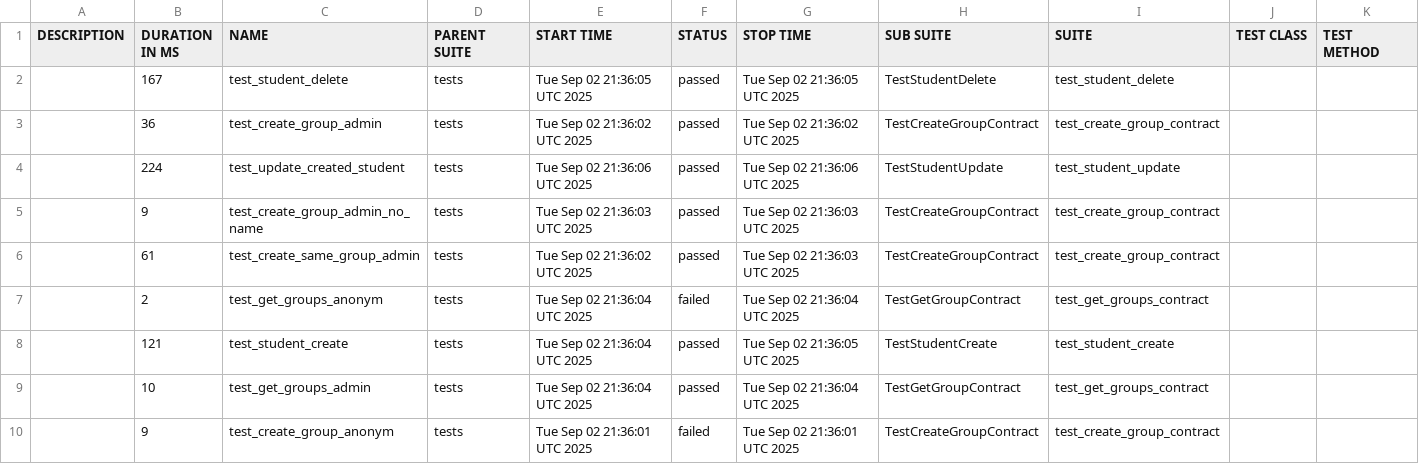
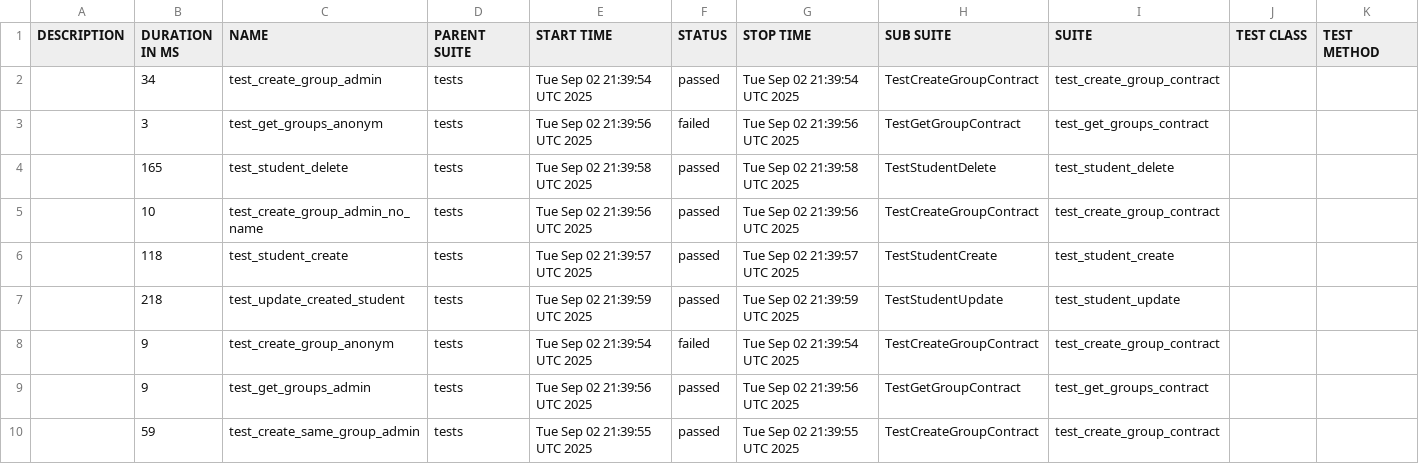
Before and after one commit to VladislavBarsukov/Back_API, a CSV file: data/suites.csv, drawn as a sheet.

```diff
--- a/data/suites.csv
+++ b/data/suites.csv
@@ -1,10 +1,10 @@
 "DESCRIPTION","DURATION IN MS","NAME","PARENT SUITE","START TIME","STATUS","STOP TIME","SUB SUITE","SUITE","TEST CLASS","TEST METHOD"
-"","167","test_student_delete","tests","Tue Sep 02 21:36:05 UTC 2025","passed","Tue Sep 02 21:36:05 UTC 2025","TestStudentDelete","test_student_delete","",""
-"","36","test_create_group_admin","tests","Tue Sep 02 21:36:02 UTC 2025","passed","Tue Sep 02 21:36:02 UTC 2025","TestCreateGroupContract","test_create_group_contract","",""
-"","224","test_update_created_student","tests","Tue Sep 02 21:36:06 UTC 2025","passed","Tue Sep 02 21:36:06 UTC 2025","TestStudentUpdate","test_student_update","",""
-"","9","test_create_group_admin_no_name","tests","Tue Sep 02 21:36:03 UTC 2025","passed","Tue Sep 02 21:36:03 UTC 2025","TestCreateGroupContract","test_create_group_contract","",""
-"","61","test_create_same_group_admin","tests","Tue Sep 02 21:36:02 UTC 2025","passed","Tue Sep 02 21:36:03 UTC 2025","TestCreateGroupContract","test_create_group_contract","",""
-"","2","test_get_groups_anonym","tests","Tue Sep 02 21:36:04 UTC 2025","failed","Tue Sep 02 21:36:04 UTC 2025","TestGetGroupContract","test_get_groups_contract","",""
-"","121","test_student_create","tests","Tue Sep 02 21:36:04 UTC 2025","passed","Tue Sep 02 21:36:05 UTC 2025","TestStudentCreate","test_student_create","",""
-"","10","test_get_groups_admin","tests","Tue Sep 02 21:36:04 UTC 2025","passed","Tue Sep 02 21:36:04 UTC 2025","TestGetGroupContract","test_get_groups_contract","",""
-"","9","test_create_group_anonym","tests","Tue Sep 02 21:36:01 UTC 2025","failed","Tue Sep 02 21:36:01 UTC 2025","TestCreateGroupContract","test_create_group_contract","",""
+"","34","test_create_group_admin","tests","Tue Sep 02 21:39:54 UTC 2025","passed","Tue Sep 02 21:39:54 UTC 2025","TestCreateGroupContract","test_create_group_contract","",""
+"","3","test_get_groups_anonym","tests","Tue Sep 02 21:39:56 UTC 2025","failed","Tue Sep 02 21:39:56 UTC 2025","TestGetGroupContract","test_get_groups_contract","",""
+"","165","test_student_delete","tests","Tue Sep 02 21:39:58 UTC 2025","passed","Tue Sep 02 21:39:58 UTC 2025","TestStudentDelete","test_student_delete","",""
+"","10","test_create_group_admin_no_name","tests","Tue Sep 02 21:39:56 UTC 2025","passed","Tue Sep 02 21:39:56 UTC 2025","TestCreateGroupContract","test_create_group_contract","",""
+"","118","test_student_create","tests","Tue Sep 02 21:39:57 UTC 2025","passed","Tue Sep 02 21:39:57 UTC 2025","TestStudentCreate","test_student_create","",""
+"","218","test_update_created_student","tests","Tue Sep 02 21:39:59 UTC 2025","passed","Tue Sep 02 21:39:59 UTC 2025","TestStudentUpdate","test_student_update","",""
+"","9","test_create_group_anonym","tests","Tue Sep 02 21:39:54 UTC 2025","failed","Tue Sep 02 21:39:54 UTC 2025","TestCreateGroupContract","test_create_group_contract","",""
+"","9","test_get_groups_admin","tests","Tue Sep 02 21:39:56 UTC 2025","passed","Tue Sep 02 21:39:56 UTC 2025","TestGetGroupContract","test_get_groups_contract","",""
+"","59","test_create_same_group_admin","tests","Tue Sep 02 21:39:55 UTC 2025","passed","Tue Sep 02 21:39:55 UTC 2025","TestCreateGroupContract","test_create_group_contract","",""
```
Also changed, not shown: 50 other files.
